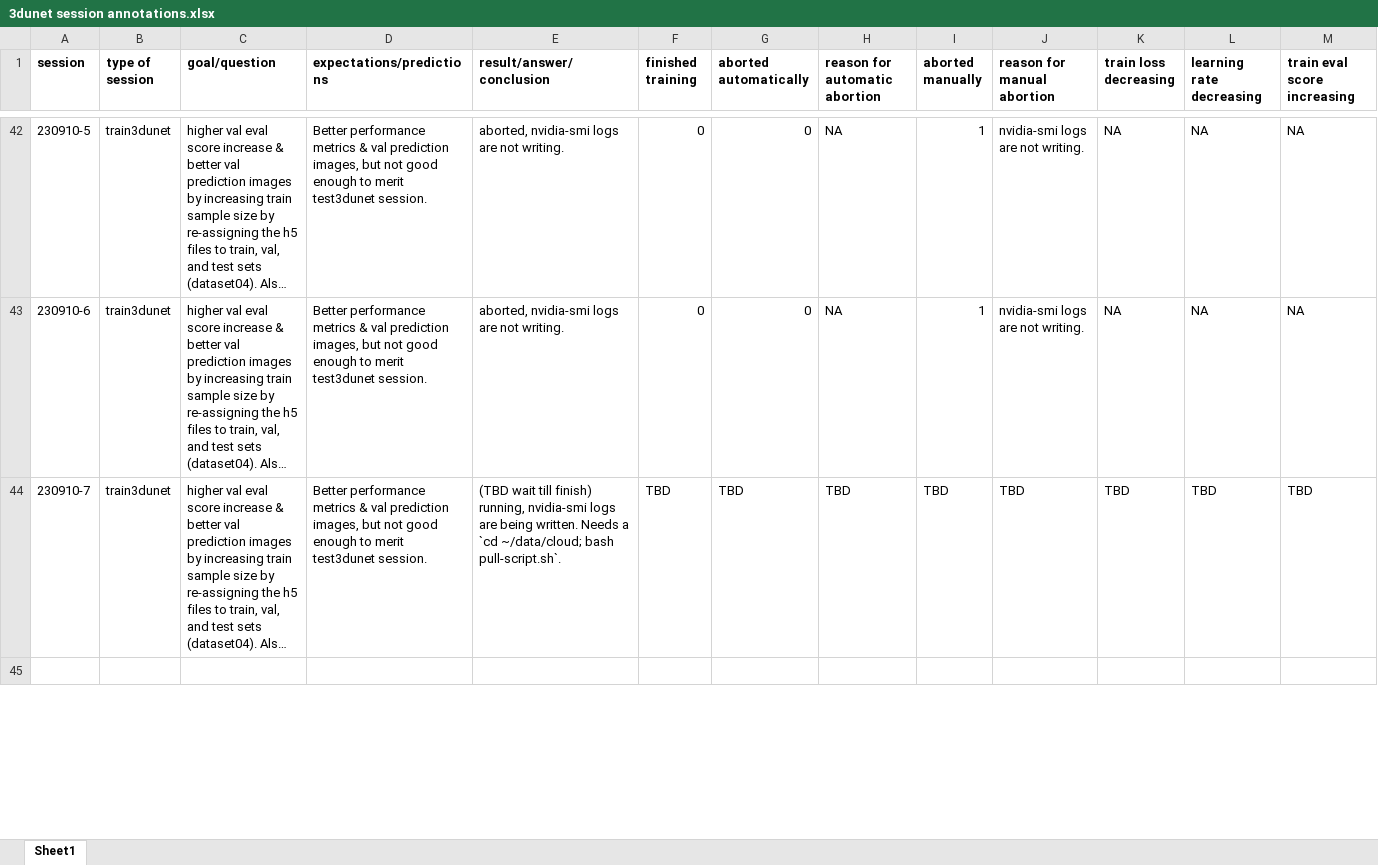
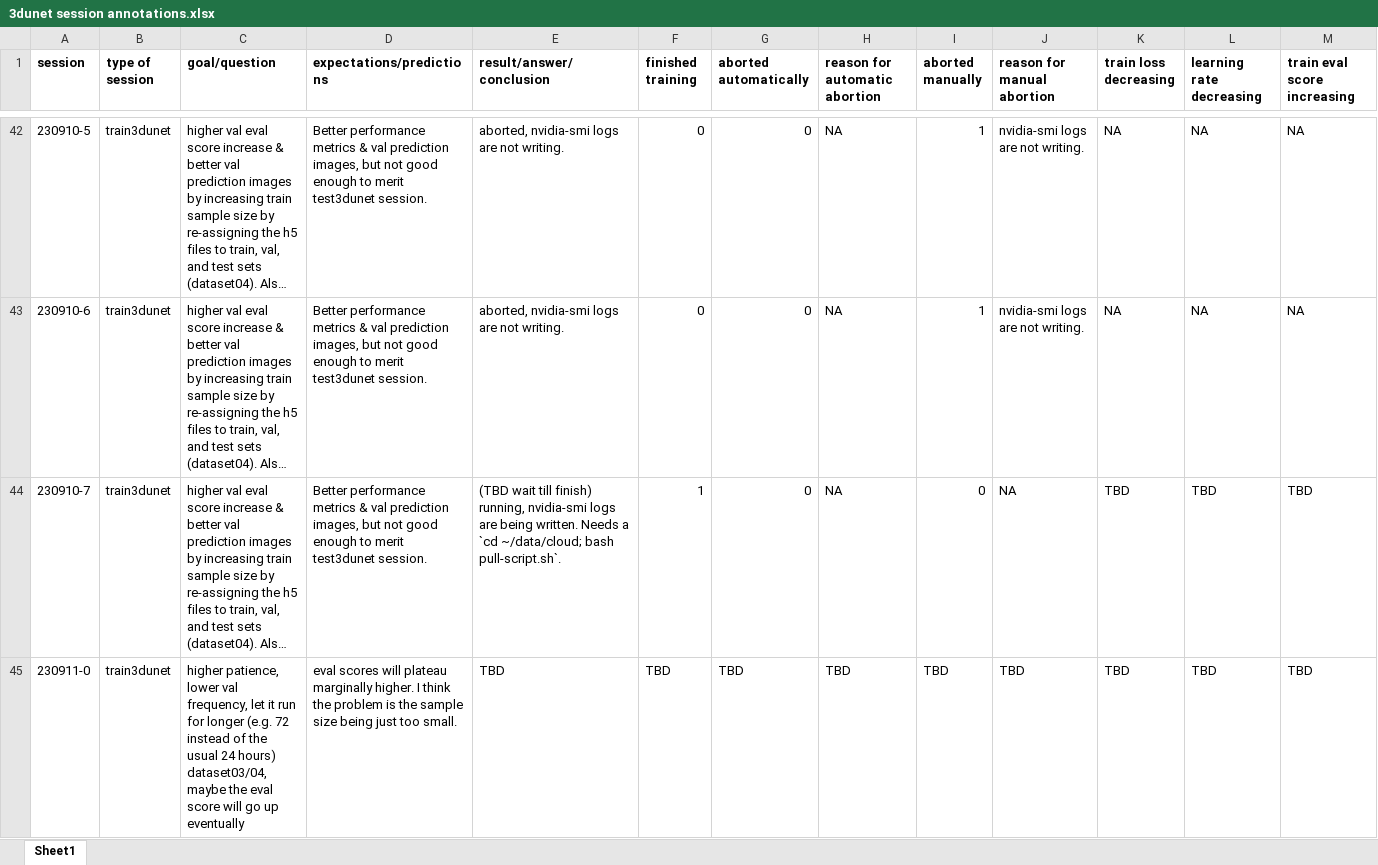
Before and after one commit to radRoy/cloud, an Excel workbook: 3dunet session annotations.xlsx, sheet Sheet1, drawn as a sheet; only a part is shown, gaps mark what is left out; long unchanged cells end in …; values as stored, in another font and other column widths than the file's, no borders; rows hold the shown columns only; the diff covers the shown part only; the diff names each change by its address in the sheet, - before the commit and + after, or states it on an @@ line.

Commit message:
prep longer train3dunet session

```diff
--- a/3dunet session annotations.xlsx (sheet Sheet1)
+++ b/3dunet session annotations.xlsx (sheet Sheet1)
-F44 (finished training): TBD
+F44 (finished training): 1
-G44 (aborted automatically): TBD
+G44 (aborted automatically): 0
-H44 (reason for automatic abortion): TBD
+H44 (reason for automatic abortion): NA
-I44 (aborted manually): TBD
+I44 (aborted manually): 0
-J44 (reason for manual abortion): TBD
+J44 (reason for manual abortion): NA
-row 45: (empty)
+row 45: 230911-0 | train3dunet | higher patience, lower val frequency, let it run for longer (e.g. 72 instead of the usual 24 hours) dataset03/04, maybe the eval score will go up eventually | eval scores will plateau marginally higher. I think the problem is the sample size being just too small. | TBD | TBD | TBD | TBD | TBD | TBD | TBD | TBD | TBD
```
Also changed, not shown: 51 edited cells elsewhere in this sheet, 3 other files.
